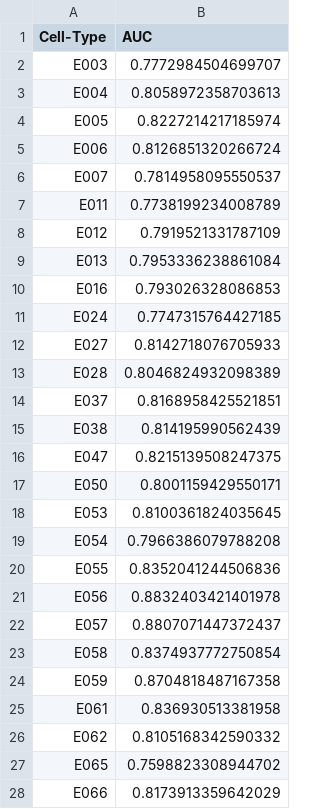
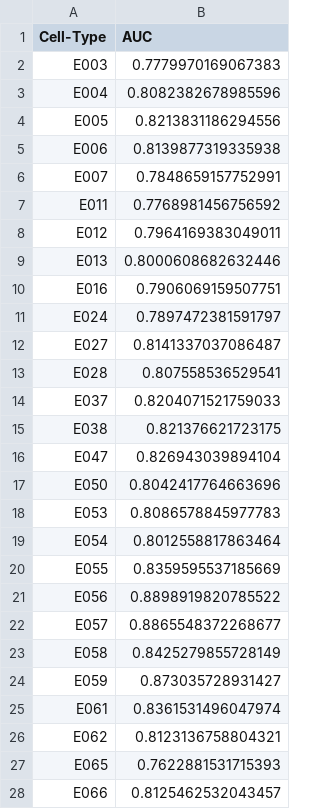
Before and after one commit to davide97g/ultra-chrome, a CSV file: results/Ultra_Chrome.csv, drawn as a sheet; only a part is shown; the diff covers the shown part only.

```diff
--- a/results/Ultra_Chrome.csv
+++ b/results/Ultra_Chrome.csv
@@ -1,28 +1,28 @@
 Cell-Type,AUC
-E003,0.7772984504699707
-E004,0.8058972358703613
-E005,0.8227214217185974
-E006,0.8126851320266724
-E007,0.7814958095550537
-E011,0.7738199234008789
-E012,0.7919521331787109
-E013,0.7953336238861084
-E016,0.793026328086853
-E024,0.7747315764427185
-E027,0.8142718076705933
-E028,0.8046824932098389
-E037,0.8168958425521851
-E038,0.814195990562439
-E047,0.8215139508247375
-E050,0.8001159429550171
-E053,0.8100361824035645
-E054,0.7966386079788208
-E055,0.8352041244506836
-E056,0.8832403421401978
-E057,0.8807071447372437
-E058,0.8374937772750854
-E059,0.8704818487167358
-E061,0.836930513381958
-E062,0.8105168342590332
-E065,0.7598823308944702
-E066,0.8173913359642029
+E003,0.7779970169067383
+E004,0.8082382678985596
+E005,0.8213831186294556
+E006,0.8139877319335938
+E007,0.7848659157752991
+E011,0.7768981456756592
+E012,0.7964169383049011
+E013,0.8000608682632446
+E016,0.7906069159507751
+E024,0.7897472381591797
+E027,0.8141337037086487
+E028,0.807558536529541
+E037,0.8204071521759033
+E038,0.821376621723175
+E047,0.826943039894104
+E050,0.8042417764663696
+E053,0.8086578845977783
+E054,0.8012558817863464
+E055,0.8359595537185669
+E056,0.8898919820785522
+E057,0.8865548372268677
+E058,0.8425279855728149
+E059,0.873035728931427
+E061,0.8361531496047974
+E062,0.8123136758804321
+E065,0.7622881531715393
+E066,0.8125462532043457
```
Also changed, not shown: 29 edited cells elsewhere in this file, results/Ultra_Chrome-separated.csv, 11 other files.
